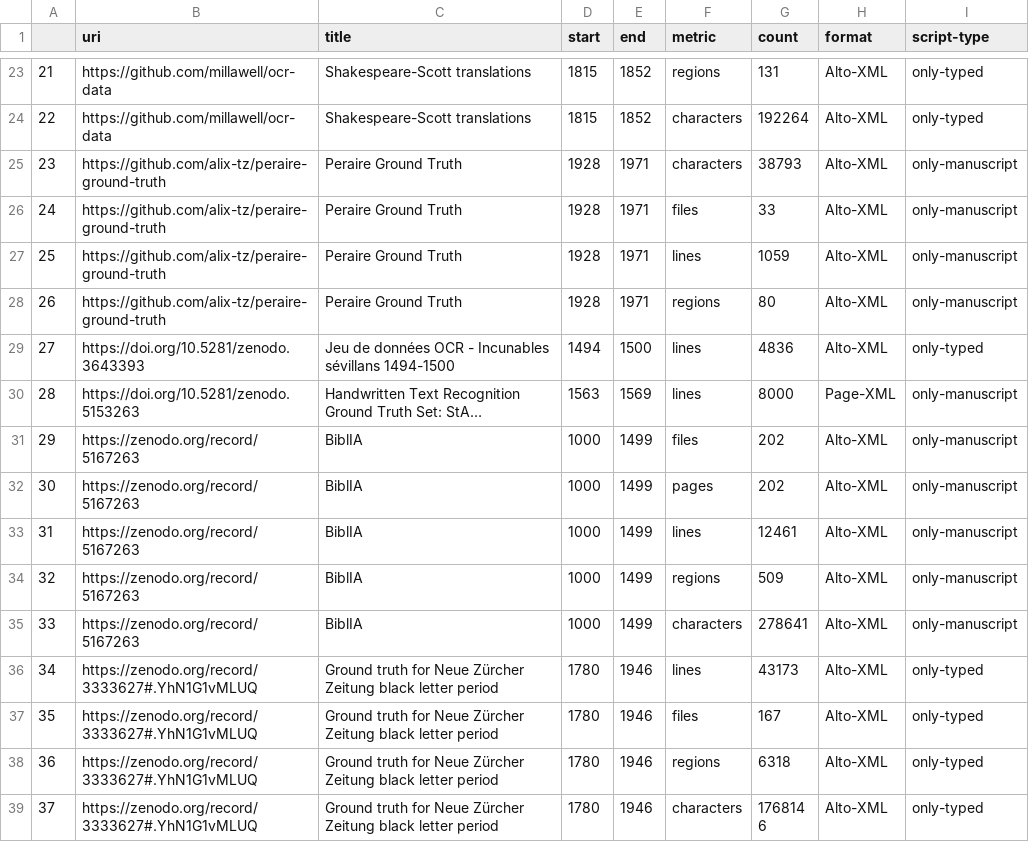
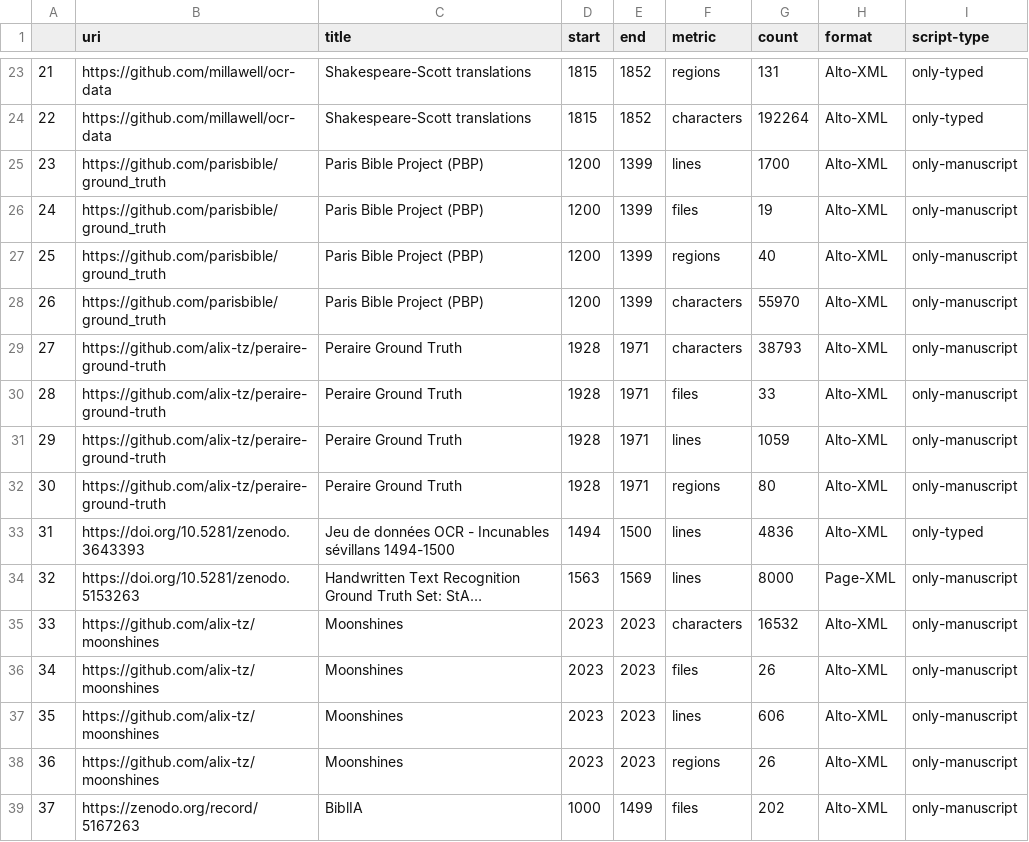
Before and after one commit to HTR-United/htr-united, a CSV file: statistics.csv, drawn as a sheet; only a part is shown, gaps mark what is left out; the shorter side is filled out with more unchanged rows; long unchanged cells end in …; addresses are those after the commit; the diff names each change by its address in the sheet, - before the commit and + after, or states it on an @@ line.

```diff
--- a/statistics.csv
+++ b/statistics.csv
+row 25: 23 | https://github.com/parisbible/ground_truth | Paris Bible Project (PBP) | 1200 | 1399 | lines | 1700 | Alto-XML | only-manuscript
+row 26: 24 | https://github.com/parisbible/ground_truth | Paris Bible Project (PBP) | 1200 | 1399 | files | 19 | Alto-XML | only-manuscript
+row 27: 25 | https://github.com/parisbible/ground_truth | Paris Bible Project (PBP) | 1200 | 1399 | regions | 40 | Alto-XML | only-manuscript
+row 28: 26 | https://github.com/parisbible/ground_truth | Paris Bible Project (PBP) | 1200 | 1399 | characters | 55970 | Alto-XML | only-manuscript
@@ column A renumbered from row 29 down @@
+row 35: 33 | https://github.com/alix-tz/moonshines | Moonshines | 2023 | 2023 | characters | 16532 | Alto-XML | only-manuscript
+row 36: 34 | https://github.com/alix-tz/moonshines | Moonshines | 2023 | 2023 | files | 26 | Alto-XML | only-manuscript
+row 37: 35 | https://github.com/alix-tz/moonshines | Moonshines | 2023 | 2023 | lines | 606 | Alto-XML | only-manuscript
+row 38: 36 | https://github.com/alix-tz/moonshines | Moonshines | 2023 | 2023 | regions | 26 | Alto-XML | only-manuscript
```
Also changed, not shown: 3 other files.
